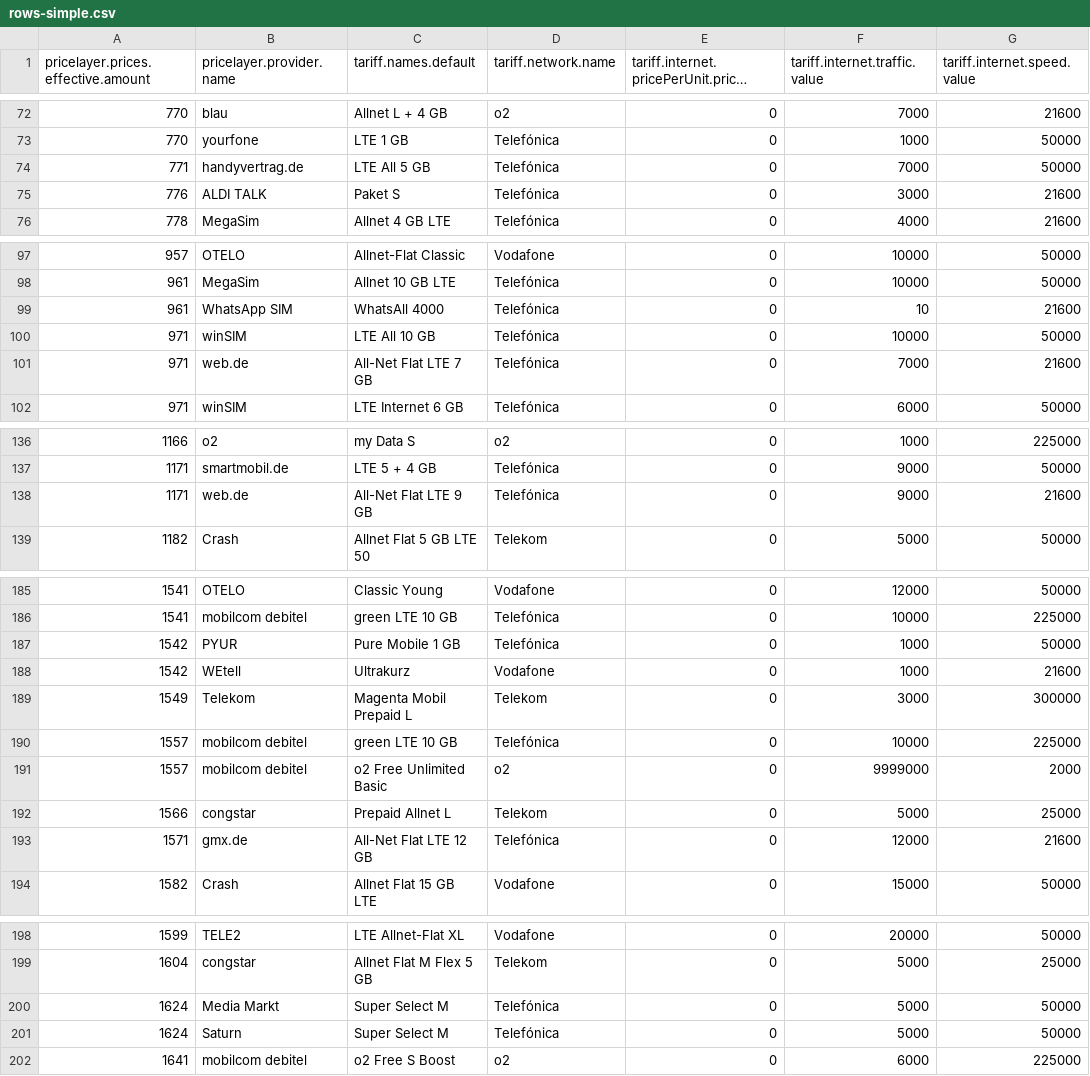
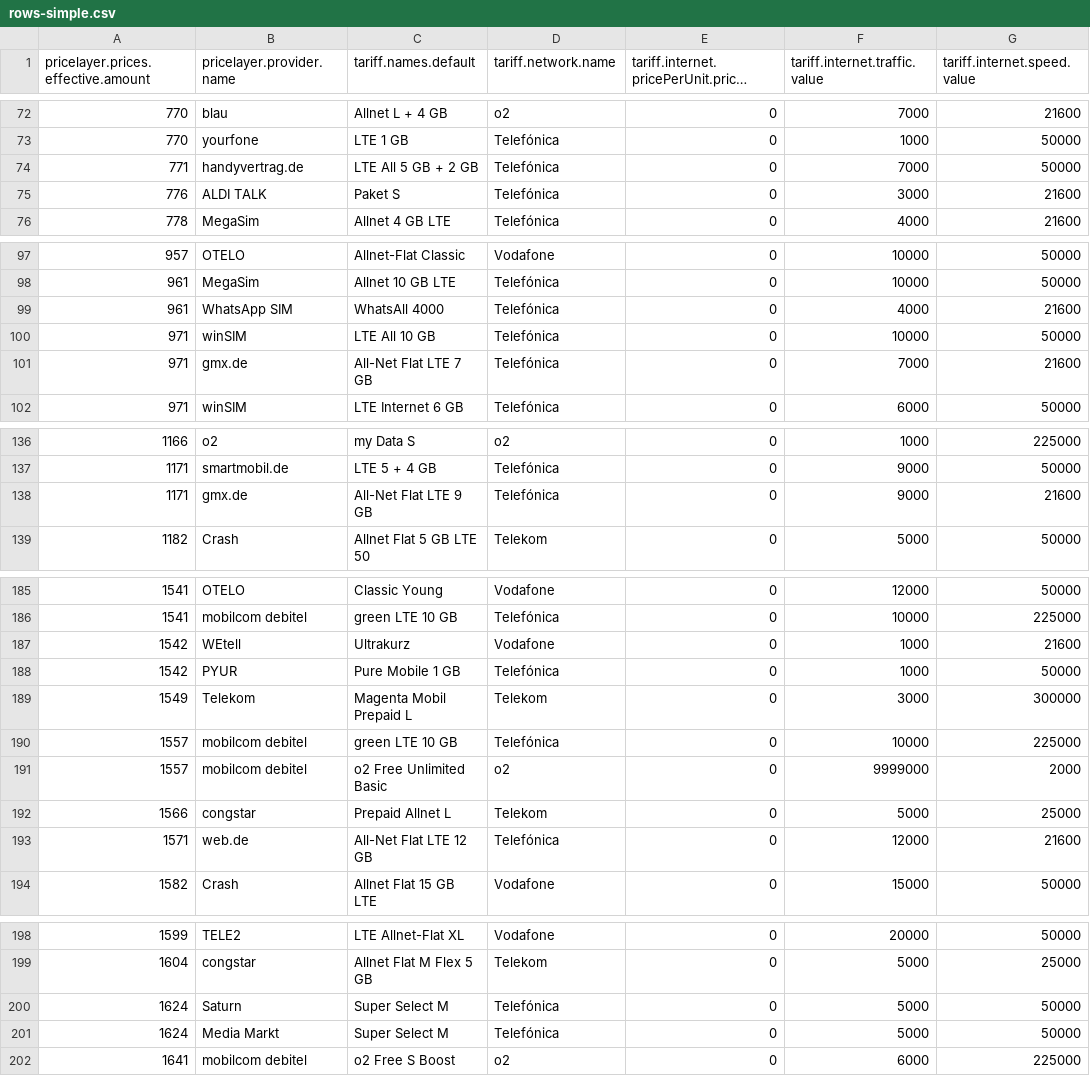
Before and after one commit to pcjedi/check24, a CSV file: rows-simple.csv, drawn as a sheet; only a part is shown, gaps mark what is left out; long unchanged cells end in …; the diff covers the shown part only; the diff names each change by its address in the sheet, - before the commit and + after, or states it on an @@ line.

```diff
--- a/rows-simple.csv
+++ b/rows-simple.csv
-C74 (tariff.names.default): LTE All 5 GB
+C74 (tariff.names.default): LTE All 5 GB + 2 GB
-F99 (tariff.internet.traffic.value): 10
+F99 (tariff.internet.traffic.value): 4000
-B101 (pricelayer.provider.name): web.de
+B101 (pricelayer.provider.name): gmx.de
-B138 (pricelayer.provider.name): web.de
+B138 (pricelayer.provider.name): gmx.de
@@ row 188 moved to row 187: 1542 @@
-B193 (pricelayer.provider.name): gmx.de
+B193 (pricelayer.provider.name): web.de
@@ row 201 moved to row 200: 1624 @@
```
Also changed, not shown: 1 moved row elsewhere in this file, rows-adjusted.csv, 1 other file.
